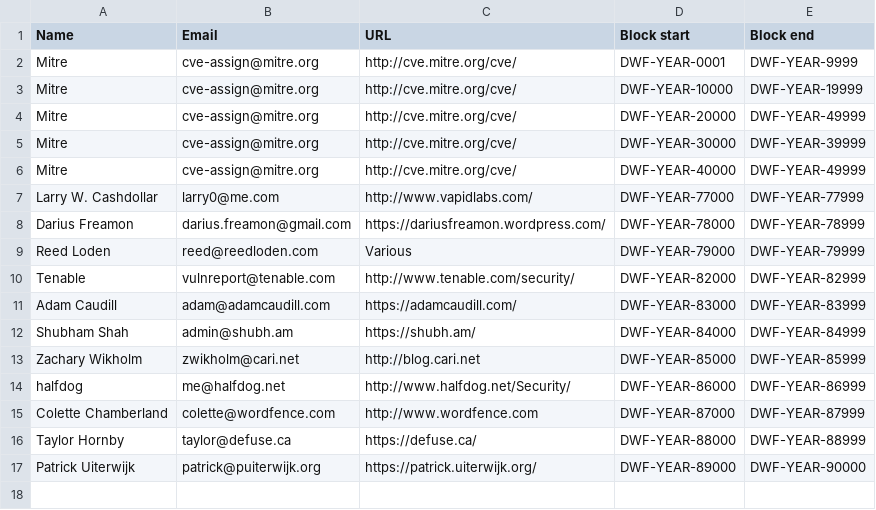
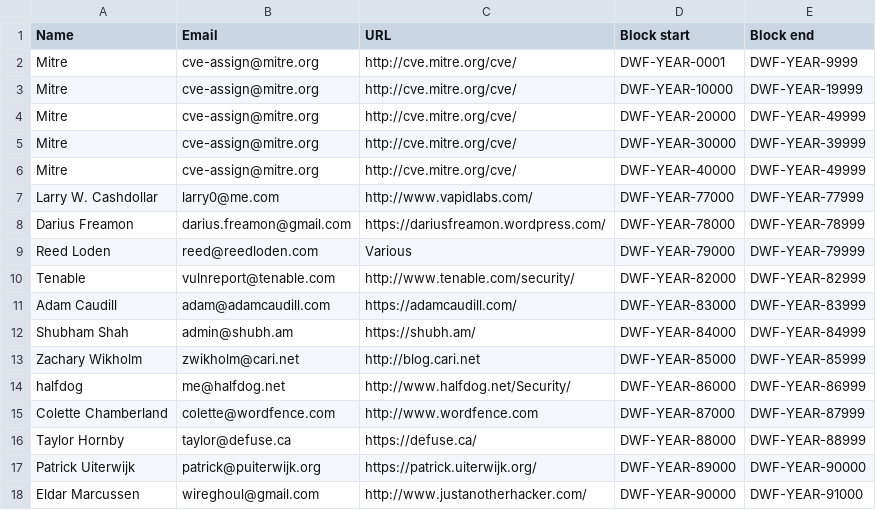
Before and after one commit to trylinux/DNA-Registry, a CSV file: DNA-Registry.csv, drawn as a sheet.

Commit message:
Added Eldar Marcussen See Issue #5

```diff
--- a/DNA-Registry.csv
+++ b/DNA-Registry.csv
@@ -17 +17,2 @@ Taylor Hornby,taylor@defuse.ca,https://defuse.ca/,DWF-YEAR-88000,DWF-YEAR-88999
 Patrick Uiterwijk,patrick@puiterwijk.org,https://patrick.uiterwijk.org/,DWF-YEAR-89000,DWF-YEAR-90000
+Eldar Marcussen,wireghoul@gmail.com,http://www.justanotherhacker.com/,DWF-YEAR-90000,DWF-YEAR-91000
```
